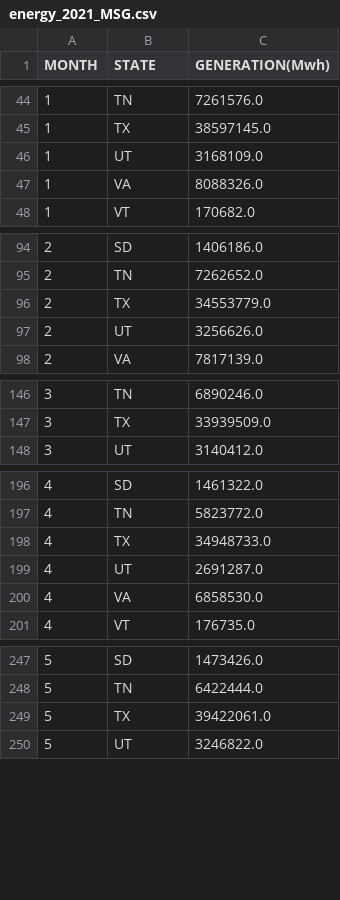
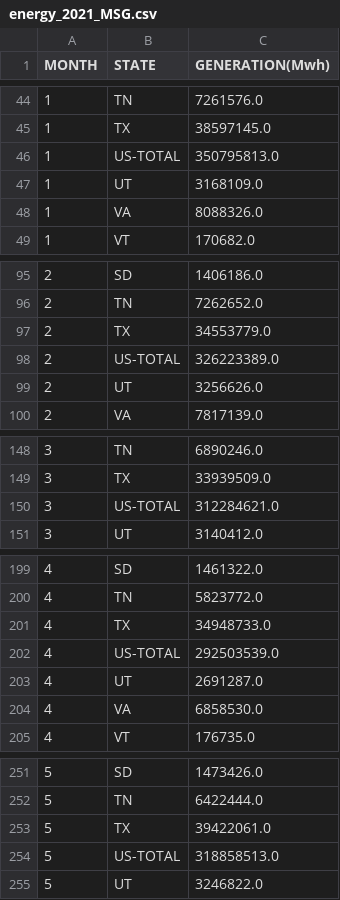
Before and after one commit to fanfan-cse-cources/cse-5544, a CSV file: lab_4/output/energy_2021_MSG.csv, drawn as a sheet; only a part is shown, gaps mark what is left out; the diff covers the shown part only; the diff names each change by its address in the sheet, - before the commit and + after, or states it on an @@ line.

```diff
--- a/lab_4/output/energy_2021_MSG.csv
+++ b/lab_4/output/energy_2021_MSG.csv
+row 46: 1 | US-TOTAL | 350795813.0
+row 98: 2 | US-TOTAL | 326223389.0
+row 150: 3 | US-TOTAL | 312284621.0
+row 202: 4 | US-TOTAL | 292503539.0
+row 254: 5 | US-TOTAL | 318858513.0
```
Also changed, not shown: 7 added rows elsewhere in this file, 6 other files.
